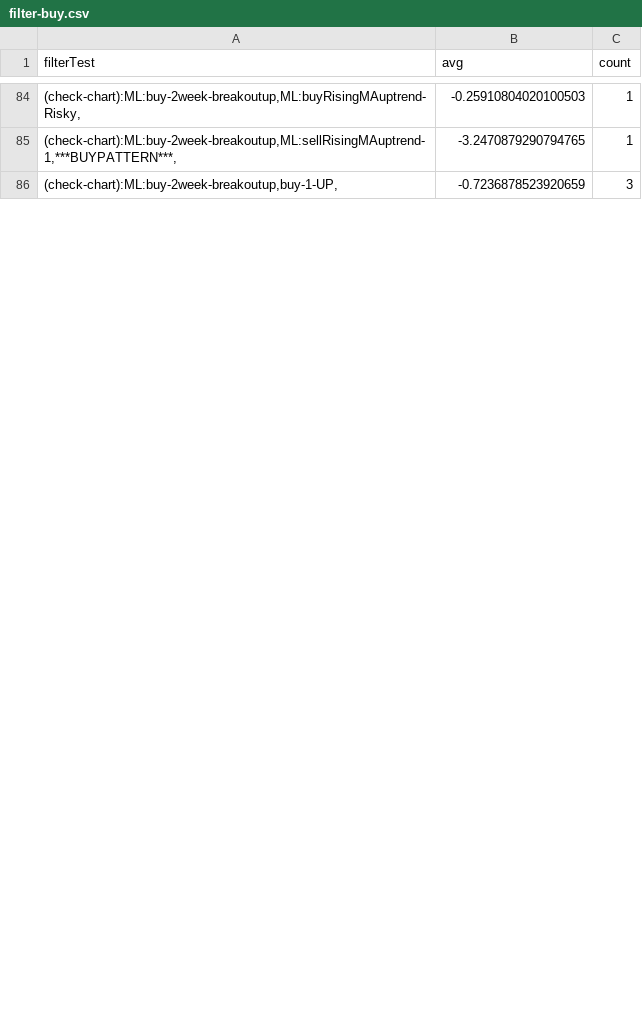
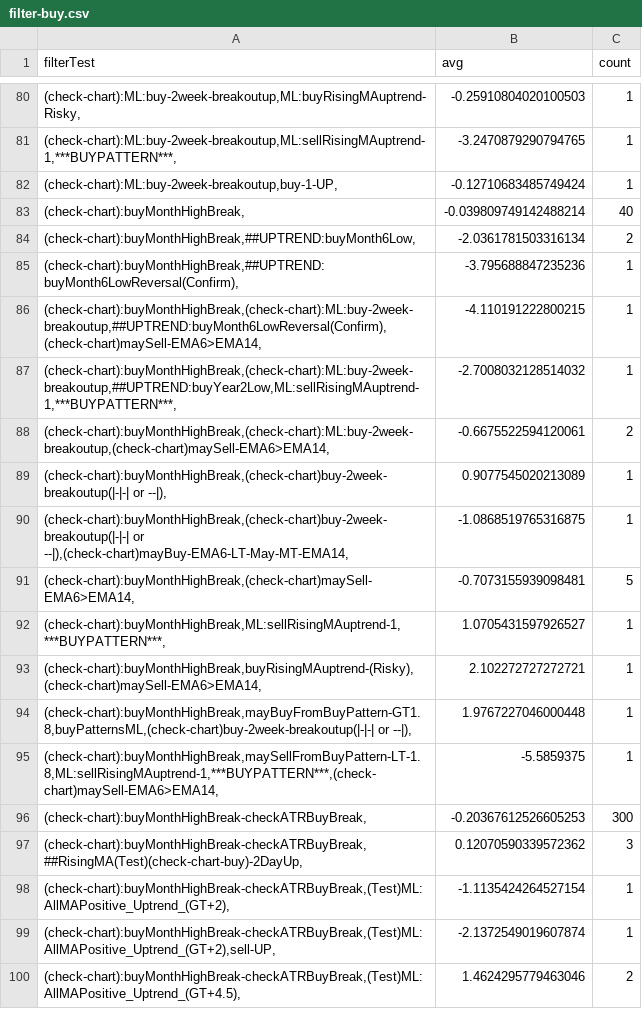
Before and after one commit to omarrohit20/rohit, a CSV file: src/data-import/nselist/filter-buy.csv, drawn as a sheet; only a part is shown, gaps mark what is left out; the diff covers the shown part only.

```diff
--- a/src/data-import/nselist/filter-buy.csv
+++ b/src/data-import/nselist/filter-buy.csv
@@ -85,2 +81,20 @@ filterTest,avg,count
 "(check-chart):ML:buy-2week-breakoutup,ML:sellRisingMAuptrend-1,***BUYPATTERN***,",-3.2470879290794765,1
-"(check-chart):ML:buy-2week-breakoutup,buy-1-UP,",-0.7236878523920659,3
+"(check-chart):ML:buy-2week-breakoutup,buy-1-UP,",-0.12710683485749424,1
+"(check-chart):buyMonthHighBreak,",-0.039809749142488214,40
+"(check-chart):buyMonthHighBreak,##UPTREND:buyMonth6Low,",-2.0361781503316134,2
+"(check-chart):buyMonthHighBreak,##UPTREND:buyMonth6LowReversal(Confirm),",-3.795688847235236,1
+"(check-chart):buyMonthHighBreak,(check-chart):ML:buy-2week-breakoutup,##UPTREND:buyMonth6LowReversal(Confirm),(check-chart)maySell-EMA6>EMA14,",-4.110191222800215,1
+"(check-chart):buyMonthHighBreak,(check-chart):ML:buy-2week-breakoutup,##UPTREND:buyYear2Low,ML:sellRisingMAuptrend-1,***BUYPATTERN***,",-2.7008032128514032,1
+"(check-chart):buyMonthHighBreak,(check-chart):ML:buy-2week-breakoutup,(check-chart)maySell-EMA6>EMA14,",-0.6675522594120061,2
+"(check-chart):buyMonthHighBreak,(check-chart)buy-2week-breakoutup(|-|-| or --|),",0.9077545020213089,1
+"(check-chart):buyMonthHighBreak,(check-chart)buy-2week-breakoutup(|-|-| or --|),(check-chart)mayBuy-EMA6-LT-May-MT-EMA14,",-1.0868519765316875,1
+"(check-chart):buyMonthHighBreak,(check-chart)maySell-EMA6>EMA14,",-0.7073155939098481,5
+"(check-chart):buyMonthHighBreak,ML:sellRisingMAuptrend-1,***BUYPATTERN***,",1.0705431597926527,1
+"(check-chart):buyMonthHighBreak,buyRisingMAuptrend-(Risky),(check-chart)maySell-EMA6>EMA14,",2.102272727272721,1
+"(check-chart):buyMonthHighBreak,mayBuyFromBuyPattern-GT1.8,buyPatternsML,(check-chart)buy-2week-breakoutup(|-|-| or --|),",1.9767227046000448,1
+"(check-chart):buyMonthHighBreak,maySellFromBuyPattern-LT-1.8,ML:sellRisingMAuptrend-1,***BUYPATTERN***,(check-chart)maySell-EMA6>EMA14,",-5.5859375,1
+"(check-chart):buyMonthHighBreak-checkATRBuyBreak,",-0.20367612526605253,300
+"(check-chart):buyMonthHighBreak-checkATRBuyBreak,##RisingMA(Test)(check-chart-buy)-2DayUp,",0.12070590339572362,3
+"(check-chart):buyMonthHighBreak-checkATRBuyBreak,(Test)ML:AllMAPositive_Uptrend_(GT+2),",-1.1135424264527154,1
+"(check-chart):buyMonthHighBreak-checkATRBuyBreak,(Test)ML:AllMAPositive_Uptrend_(GT+2),sell-UP,",-2.1372549019607874,1
+"(check-chart):buyMonthHighBreak-checkATRBuyBreak,(Test)ML:AllMAPositive_Uptrend_(GT+4.5),",1.4624295779463046,2
```
Also changed, not shown: 17 added rows, 8 removed rows and 43 edited cells elsewhere in this file, src/data-import/nselist/filter-sell.csv, 1 other file.
